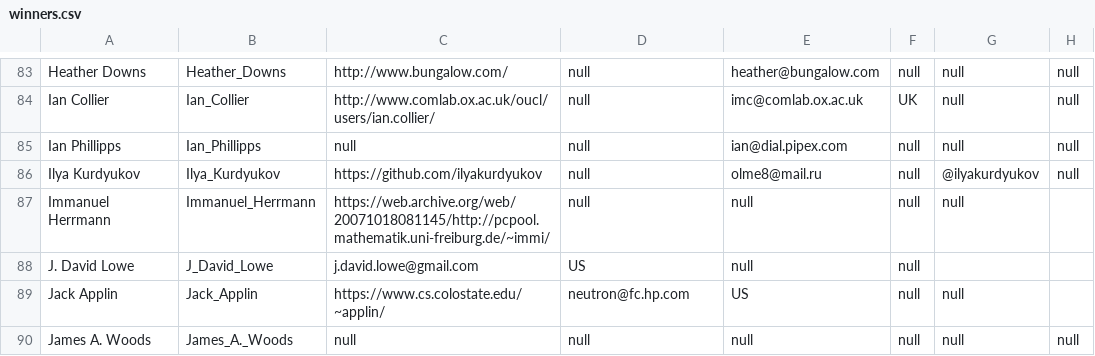
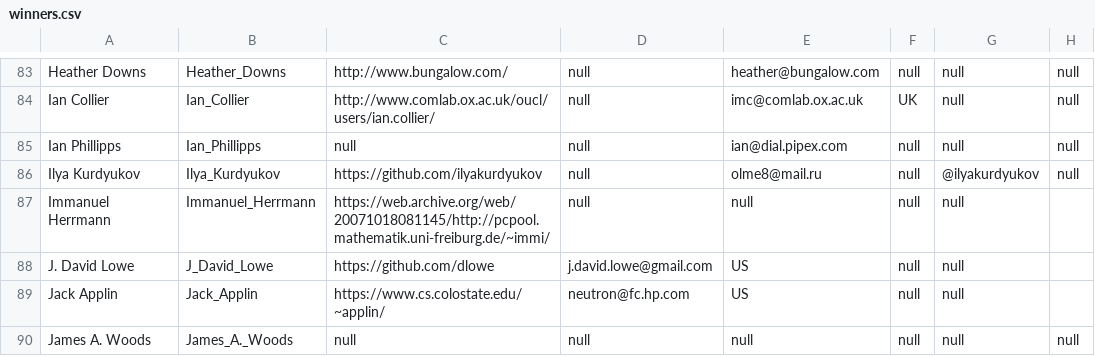
Before and after one commit to lcn2/trim-temp-test-ioccc, a CSV file: tmp/winners.csv, drawn as a sheet; only a part is shown, gaps mark what is left out.

Commit message:
Update David Lowe URL
I know that in bugs.md there is a missing URL for him or at least about
one of the entries but I'll have to look at that later. It might be that
it should stay there as it was a website for the entry itself and it
would be nice to have it back but for now this is unaddressed.

```diff
--- a/tmp/winners.csv
+++ b/tmp/winners.csv
@@ -87,3 +87,3 @@ Ilya Kurdyukov,Ilya_Kurdyukov,https://github.com/ilyakurdyukov,null,olme8@mail.r
 Immanuel Herrmann,Immanuel_Herrmann,https://web.archive.org/web/20071018081145/http://pcpool.mathematik.uni-freiburg.de/~immi/,null,null,null,null
-J. David Lowe,J_David_Lowe,j.david.lowe@gmail.com,US,null,null
+J. David Lowe,J_David_Lowe,https://github.com/dlowe,j.david.lowe@gmail.com,US,null,null
 Jack Applin,Jack_Applin,https://www.cs.colostate.edu/~applin/,neutron@fc.hp.com,US,null,null
```
Also changed, not shown: 7 other files.
